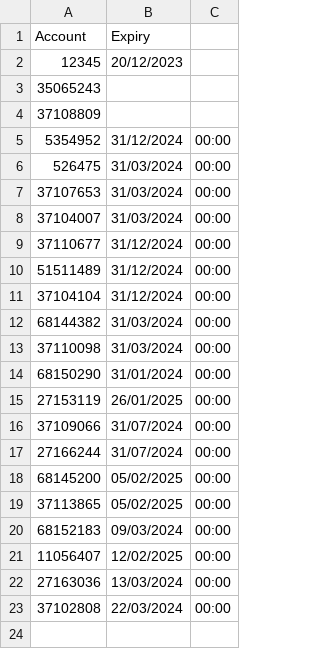
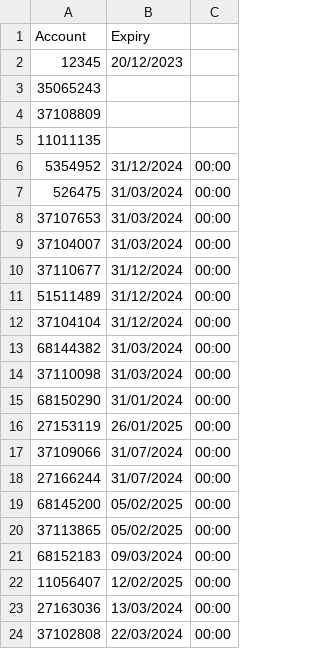
Before and after one commit to JackTheJam/licences, a CSV file: MT Licences.csv, drawn as a sheet.

Commit message:
Update MT Licences.csv

```diff
--- a/MT Licences.csv
+++ b/MT Licences.csv
@@ -4,2 +4,3 @@ Account,Expiry
 37108809
+11011135
 5354952,31/12/2024,00:00
```
